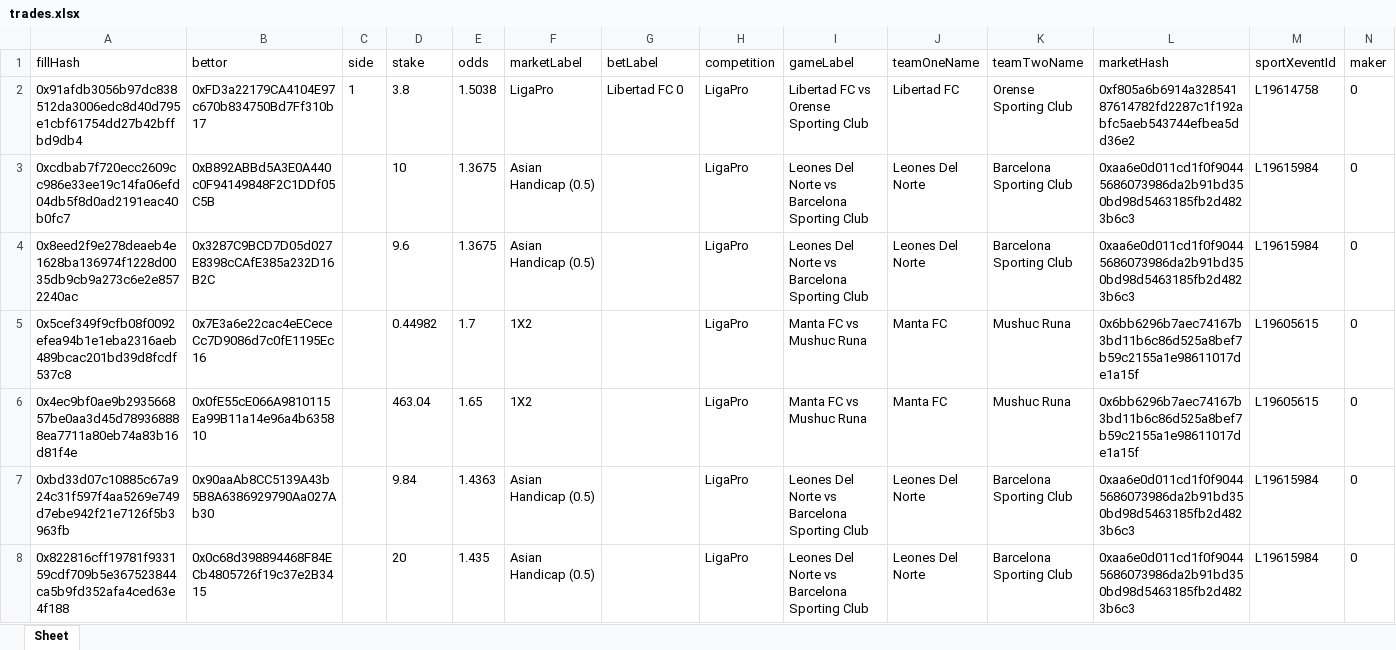
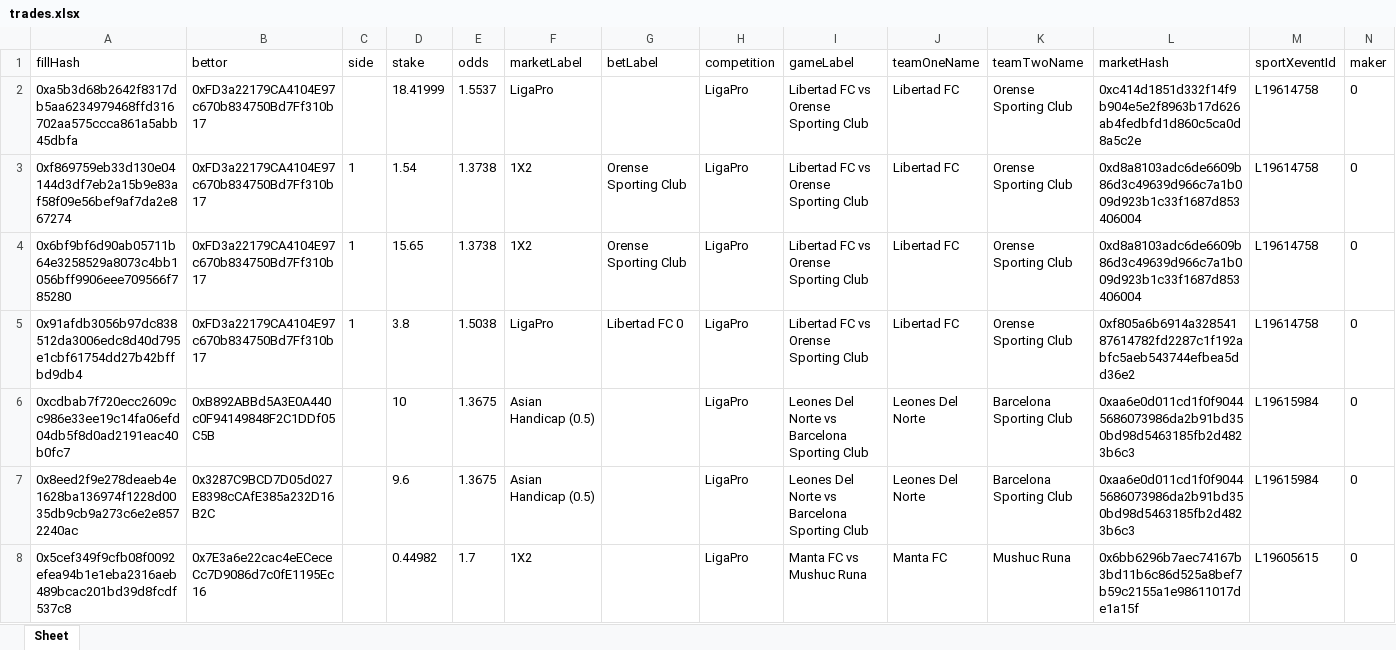
Before and after one commit to aimidas1/transactions_sxbet, an Excel workbook: data/sxbet/ligas/LigaPro/trades.xlsx, sheet Sheet, drawn as a sheet; only a part is shown; the shorter side is filled out with more unchanged rows; values as stored, in another font and other column widths than the file's, no borders; rows hold the shown columns only; the diff names each change by its address in the sheet, - before the commit and + after, or states it on an @@ line.

Commit message:
Update soccer trades 2026-07-31 12:03:07 UTC

```diff
--- a/data/sxbet/ligas/LigaPro/trades.xlsx (sheet Sheet)
+++ b/data/sxbet/ligas/LigaPro/trades.xlsx (sheet Sheet)
+row 2: 0xa5b3d68b2642f8317db5aa6234979468ffd316702aa575ccca861a5abb45dbfa | 0xFD3a22179CA4104E97c670b834750Bd7Ff310b17 |  | 18.41999 | 1.5537 | LigaPro |  | LigaPro | Libertad FC vs Orense Sporting Club | Libertad FC | Orense Sporting Club | 0xc414d1851d332f14f9b904e5e2f8963b17d626ab4fedbfd1d860c5ca0d8a5c2e | L19614758 | 0
+row 3: 0xf869759eb33d130e04144d3df7eb2a15b9e83af58f09e56bef9af7da2e867274 | 0xFD3a22179CA4104E97c670b834750Bd7Ff310b17 | 1 | 1.54 | 1.3738 | 1X2 | Orense Sporting Club | LigaPro | Libertad FC vs Orense Sporting Club | Libertad FC | Orense Sporting Club | 0xd8a8103adc6de6609b86d3c49639d966c7a1b009d923b1c33f1687d853406004 | L19614758 | 0
+row 4: 0x6bf9bf6d90ab05711b64e3258529a8073c4bb1056bff9906eee709566f785280 | 0xFD3a22179CA4104E97c670b834750Bd7Ff310b17 | 1 | 15.65 | 1.3738 | 1X2 | Orense Sporting Club | LigaPro | Libertad FC vs Orense Sporting Club | Libertad FC | Orense Sporting Club | 0xd8a8103adc6de6609b86d3c49639d966c7a1b009d923b1c33f1687d853406004 | L19614758 | 0
```
Also changed, not shown: data/sxbet/ligas/China Super League/trades.xlsx, data/sxbet/ligas/Eliteserien/trades.xlsx, 19 other files.
